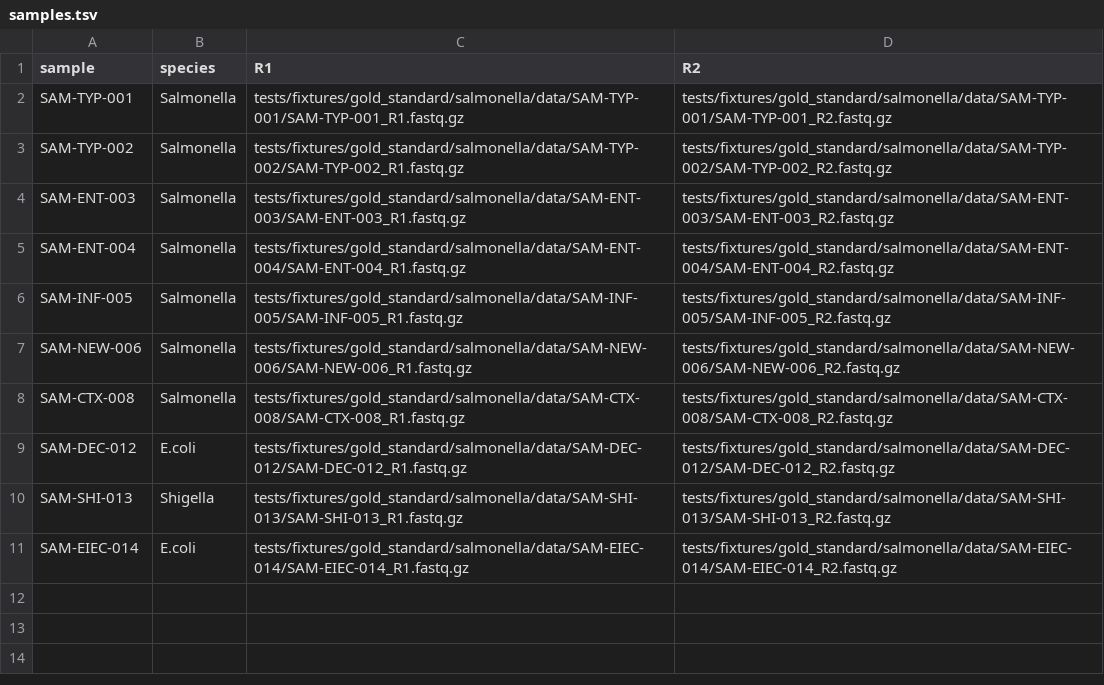
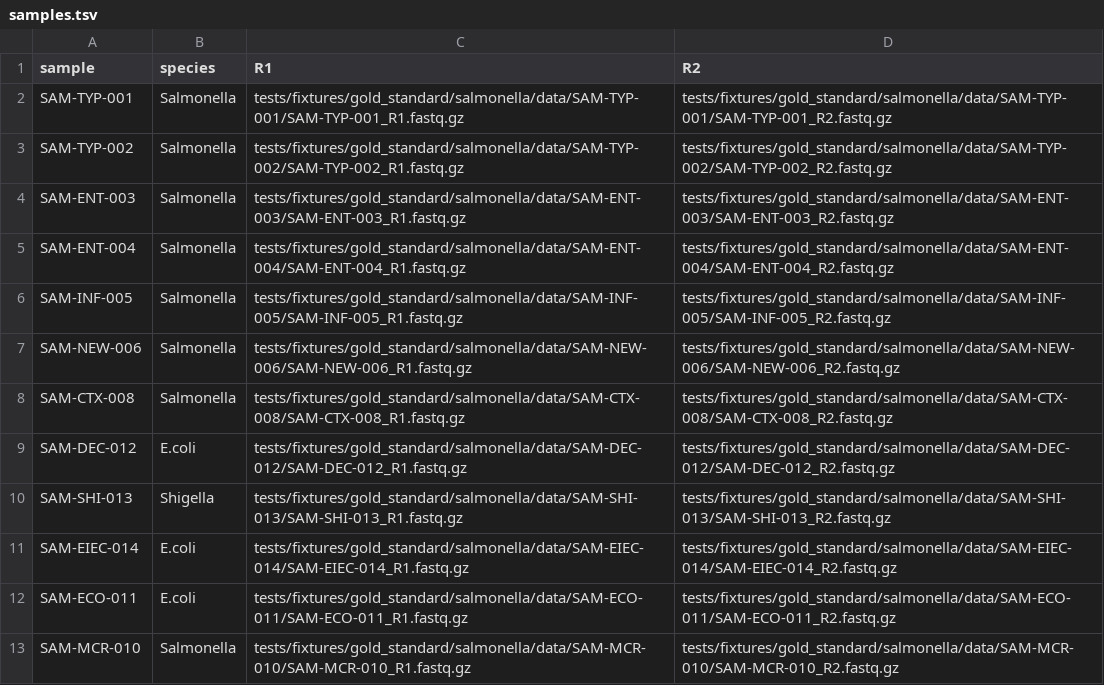
Before and after one commit to indexofire/hermes-bacmap, a TSV file: workflows/bacmap/config/samples.tsv, drawn as a sheet; the diff names each change by its address in the sheet, - before the commit and + after, or states it on an @@ line.

```diff
--- a/workflows/bacmap/config/samples.tsv
+++ b/workflows/bacmap/config/samples.tsv
+row 12: SAM-ECO-011 | E.coli | tests/fixtures/gold_standard/salmonella/data/SAM-ECO-011/SAM-ECO-011_R1.fastq.gz | tests/fixtures/gold_standard/salmonella/data/SAM-ECO-011/SAM-ECO-011_R2.fastq.gz
+row 13: SAM-MCR-010 | Salmonella | tests/fixtures/gold_standard/salmonella/data/SAM-MCR-010/SAM-MCR-010_R1.fastq.gz | tests/fixtures/gold_standard/salmonella/data/SAM-MCR-010/SAM-MCR-010_R2.fastq.gz
```
Also changed, not shown: 33 other files.
